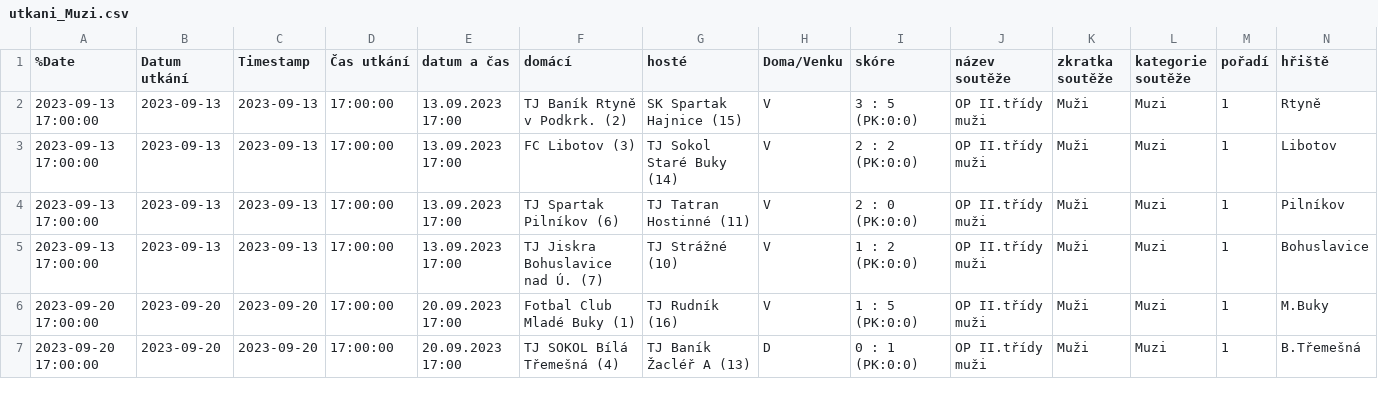
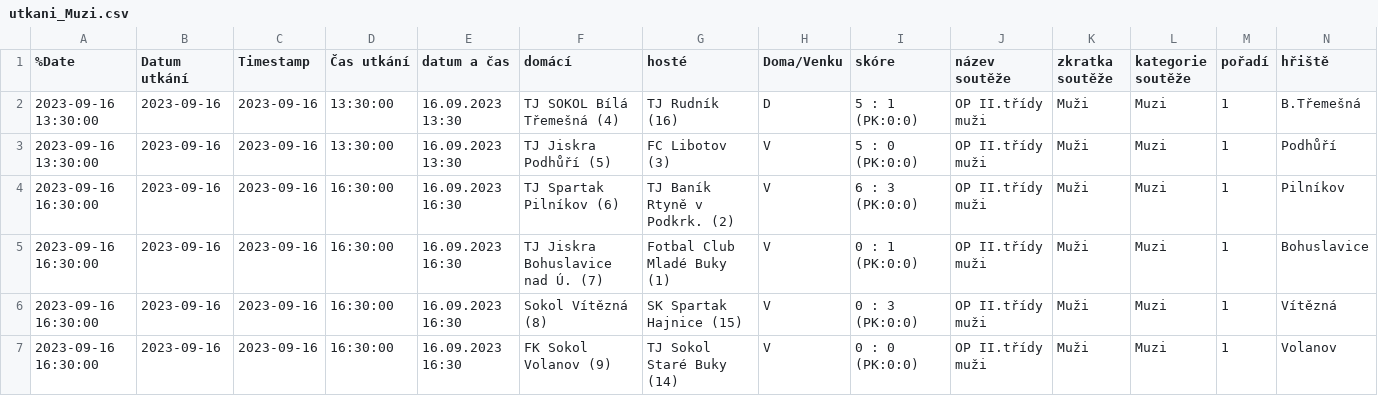
Before and after one commit to MustafaHadzi/bt_matches, a CSV file: utkani_Muzi.csv, drawn as a sheet; only a part is shown; removed rows and columns are numbered as before the commit, all else as after; rows hold the shown columns only; the diff covers the shown part only; the diff names each change by its address in the sheet, - before the commit and + after, or states it on an @@ line.

Commit message:
Committing file utkani_Muzi.csv

```diff
--- a/utkani_Muzi.csv
+++ b/utkani_Muzi.csv
-A2:A3 (%Date): 2023-09-13 17:00:00
+A2:A3 (%Date): 2023-09-16 13:30:00
-B2:B5 (Datum utkání): 2023-09-13
+B2:B5 (Datum utkání): 2023-09-16
-C2:C5 (Timestamp): 2023-09-13
+C2:C5 (Timestamp): 2023-09-16
-D2:D3 (Čas utkání): 17:00:00
+D2:D3 (Čas utkání): 13:30:00
-E2:E3 (datum a čas): 13.09.2023 17:00
+E2:E3 (datum a čas): 16.09.2023 13:30
-F2 (domácí): TJ Baník Rtyně v Podkrk. (2)
+F2 (domácí): TJ SOKOL Bílá Třemešná (4)
-G2 (hosté): SK Spartak Hajnice (15)
+G2 (hosté): TJ Rudník (16)
-H2 (Doma/Venku): V
+H2 (Doma/Venku): D
-I2 (skóre): 3 : 5 (PK:0:0)
+I2 (skóre): 5 : 1 (PK:0:0)
-N2 (hřiště): Rtyně
+N2 (hřiště): B.Třemešná
-F3 (domácí): FC Libotov (3)
+F3 (domácí): TJ Jiskra Podhůří (5)
-G3 (hosté): TJ Sokol Staré Buky (14)
+G3 (hosté): FC Libotov (3)
-I3 (skóre): 2 : 2 (PK:0:0)
+I3 (skóre): 5 : 0 (PK:0:0)
-N3 (hřiště): Libotov
+N3 (hřiště): Podhůří
-A4:A5 (%Date): 2023-09-13 17:00:00
+A4:A5 (%Date): 2023-09-16 16:30:00
-D4:D5 (Čas utkání): 17:00:00
+D4:D5 (Čas utkání): 16:30:00
-E4:E5 (datum a čas): 13.09.2023 17:00
+E4:E5 (datum a čas): 16.09.2023 16:30
-G4 (hosté): TJ Tatran Hostinné (11)
+G4 (hosté): TJ Baník Rtyně v Podkrk. (2)
-I4 (skóre): 2 : 0 (PK:0:0)
+I4 (skóre): 6 : 3 (PK:0:0)
-G5 (hosté): TJ Strážné (10)
+G5 (hosté): Fotbal Club Mladé Buky (1)
-I5 (skóre): 1 : 2 (PK:0:0)
+I5 (skóre): 0 : 1 (PK:0:0)
+row 6: 2023-09-16 16:30:00 | 2023-09-16 | 2023-09-16 | 16:30:00 | 16.09.2023 16:30 | Sokol Vítězná (8) | SK Spartak Hajnice (15) | V | 0 : 3 (PK:0:0) | OP II.třídy muži | Muži | Muzi | 1 | Vítězná
-A7 (%Date): 2023-09-20 17:00:00
+A7 (%Date): 2023-09-16 16:30:00
-B7 (Datum utkání): 2023-09-20
+B7 (Datum utkání): 2023-09-16
-C7 (Timestamp): 2023-09-20
+C7 (Timestamp): 2023-09-16
-D7 (Čas utkání): 17:00:00
+D7 (Čas utkání): 16:30:00
-E7 (datum a čas): 20.09.2023 17:00
+E7 (datum a čas): 16.09.2023 16:30
-F7 (domácí): Fotbal Club Mladé Buky (1)
+F7 (domácí): FK Sokol Volanov (9)
-G7 (hosté): TJ Rudník (16)
+G7 (hosté): TJ Sokol Staré Buky (14)
-I7 (skóre): 1 : 5 (PK:0:0)
+I7 (skóre): 0 : 0 (PK:0:0)
-N7 (hřiště): M.Buky
+N7 (hřiště): Volanov
-row 7: 2023-09-20 17:00:00 | 2023-09-20 | 2023-09-20 | 17:00:00 | 20.09.2023 17:00 | TJ SOKOL Bílá Třemešná (4) | TJ Baník Žacléř A (13) | D | 0 : 1 (PK:0:0) | OP II.třídy muži | Muži | Muzi | 1 | B.Třemešná
```
Also changed, not shown: 17 edited cells elsewhere in this file.
